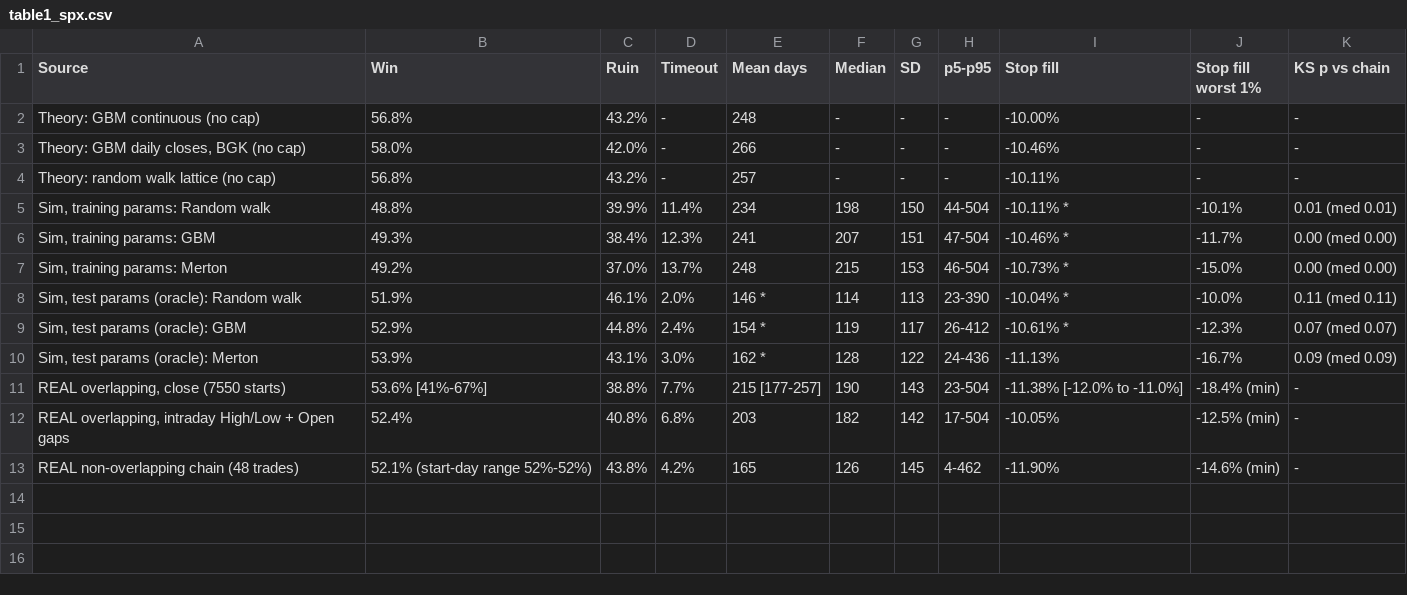
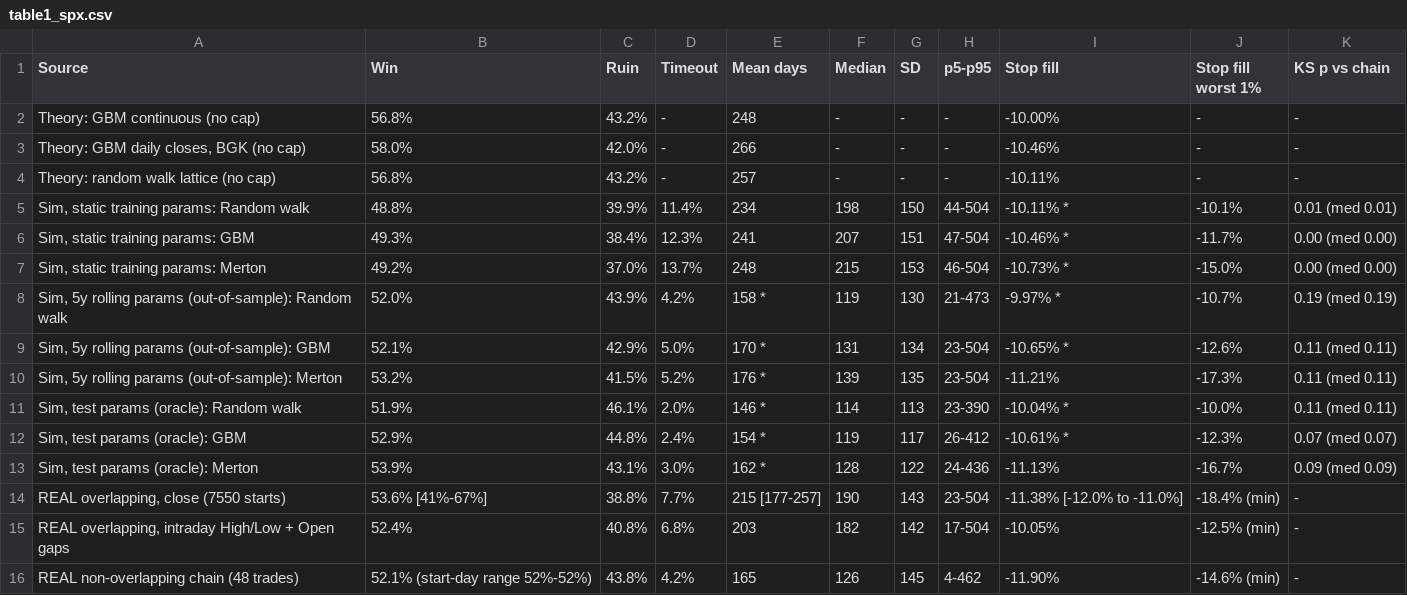
Before and after one commit to spaceeramaster07/asm, a CSV file: results/tables/table1_spx.csv, drawn as a sheet.

Commit message:
rolling window parameters

```diff
--- a/results/tables/table1_spx.csv
+++ b/results/tables/table1_spx.csv
@@ -4,5 +4,8 @@ Theory: GBM continuous (no cap),56.8%,43.2%,-,248,-,-,-,-10.00%,-,-
 Theory: random walk lattice (no cap),56.8%,43.2%,-,257,-,-,-,-10.11%,-,-
-"Sim, training params: Random walk",48.8%,39.9%,11.4%,234,198,150,44-504,-10.11% *,-10.1%,0.01 (med 0.01)
-"Sim, training params: GBM",49.3%,38.4%,12.3%,241,207,151,47-504,-10.46% *,-11.7%,0.00 (med 0.00)
-"Sim, training params: Merton",49.2%,37.0%,13.7%,248,215,153,46-504,-10.73% *,-15.0%,0.00 (med 0.00)
+"Sim, static training params: Random walk",48.8%,39.9%,11.4%,234,198,150,44-504,-10.11% *,-10.1%,0.01 (med 0.01)
+"Sim, static training params: GBM",49.3%,38.4%,12.3%,241,207,151,47-504,-10.46% *,-11.7%,0.00 (med 0.00)
+"Sim, static training params: Merton",49.2%,37.0%,13.7%,248,215,153,46-504,-10.73% *,-15.0%,0.00 (med 0.00)
+"Sim, 5y rolling params (out-of-sample): Random walk",52.0%,43.9%,4.2%,158 *,119,130,21-473,-9.97% *,-10.7%,0.19 (med 0.19)
+"Sim, 5y rolling params (out-of-sample): GBM",52.1%,42.9%,5.0%,170 *,131,134,23-504,-10.65% *,-12.6%,0.11 (med 0.11)
+"Sim, 5y rolling params (out-of-sample): Merton",53.2%,41.5%,5.2%,176 *,139,135,23-504,-11.21%,-17.3%,0.11 (med 0.11)
 "Sim, test params (oracle): Random walk",51.9%,46.1%,2.0%,146 *,114,113,23-390,-10.04% *,-10.0%,0.11 (med 0.11)
```
Also changed, not shown: results/tables/table1_nifty.csv, results/tables/table2_long_nifty.csv, 44 other files.
